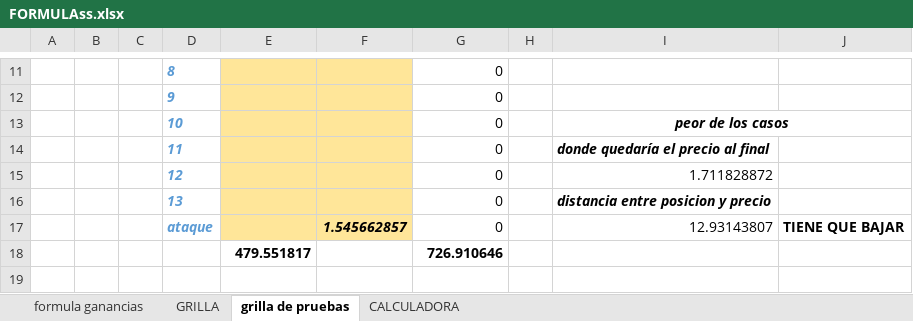
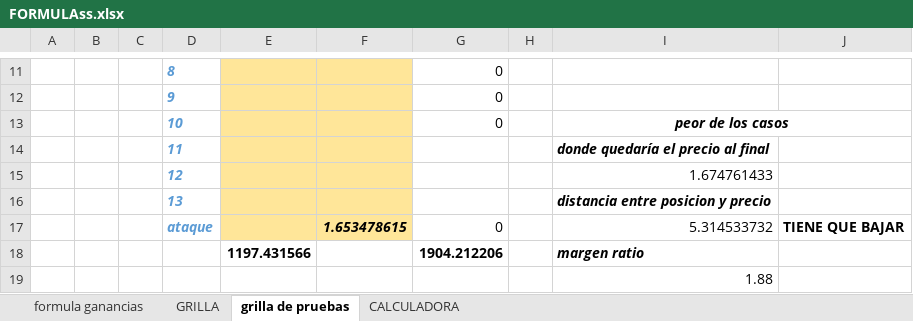
Before and after one commit to luisgomezzz/luchocrypto, an Excel workbook: old/FORMULAss.xlsx, sheet grilla de pruebas, drawn as a sheet; only a part is shown, gaps mark what is left out; values as stored, in another font and other column widths than the file's, no borders; conditional formats not drawn; removed rows and columns are numbered as before the commit, all else as after; the diff covers the shown part only; the diff names each change by its address in the sheet, - before the commit and + after, or states it on an @@ line.

```diff
--- a/old/FORMULAss.xlsx (sheet grilla de pruebas)
+++ b/old/FORMULAss.xlsx (sheet grilla de pruebas)
-G14: 0
+G14: (empty)
-row 15:  |  |  | 12 |  |  | 0 |  | 1.711828872
+row 15:  |  |  | 12 |  |  |  |  | 1.674761433
-G16: 0
+G16: (empty)
-F17: 1.545662857
+F17: 1.653478615
-I17: 12.93143807
+I17: 5.314533732
-row 18:  |  |  |  | 479.551817 |  | 726.910646
+row 18:  |  |  |  | 1197.431566 |  | 1904.212206 |  | margen ratio
+row 19:  |  |  |  |  |  |  |  | 1.88
```
Also changed, not shown: 31 edited cells and cell formats elsewhere in this sheet, sheet CALCULADORA, hidden cells, 1 other file.
